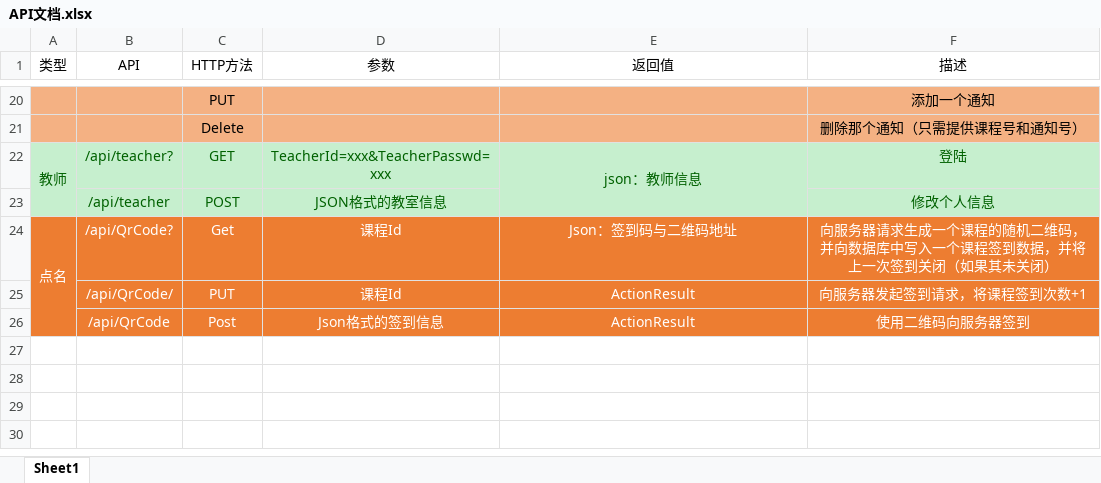
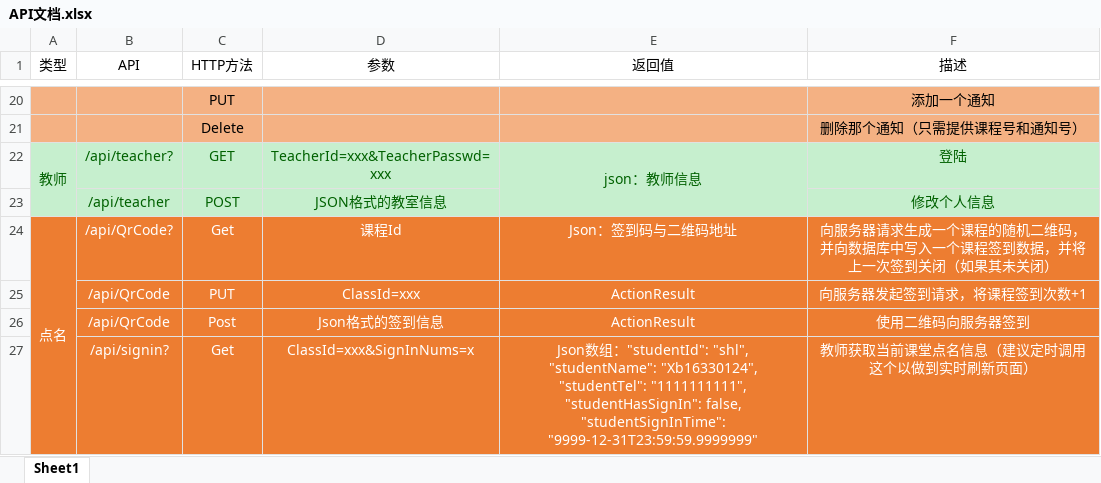
Before and after one commit to Maaseer/kyykt-.netcore-ef, an Excel workbook: 设计资料/API文档.xlsx, sheet Sheet1, drawn as a sheet; only a part is shown, gaps mark what is left out; values as stored, in another font and other column widths than the file's, no borders; ↵ is a line break in a cell; the diff names each change by its address in the sheet, - before the commit and + after, or states it on an @@ line.

```diff
--- a/设计资料/API文档.xlsx (sheet Sheet1)
+++ b/设计资料/API文档.xlsx (sheet Sheet1)
-B25 (API): /api/QrCode/
+B25 (API): /api/QrCode
-D25 (参数): 课程Id
+D25 (参数): ClassId=xxx
+row 27:  | /api/signin? | Get | ClassId=xxx&SignInNums=x | Json数组："studentId": "shl", ↵ "studentName": "Xb16330124", ↵ "studentTel": "1111111111", ↵ "studentHasSignIn": false, ↵ "studentSignInTime": "9999-12-31T23:59:59.9999999" | 教师获取当前课堂点名信息（建议定时调用这个以做到实时刷新页面）
```
Also changed, not shown: 57 other files.
